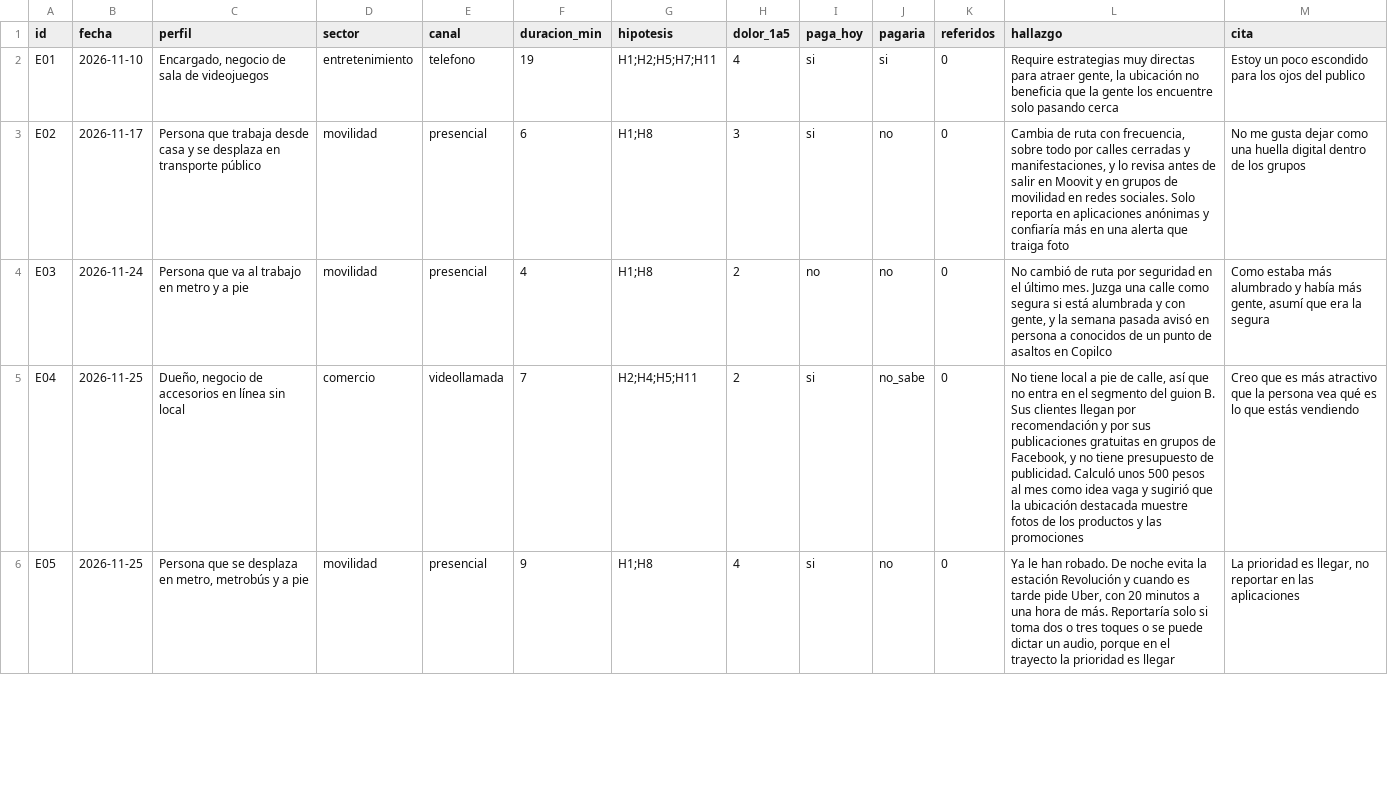
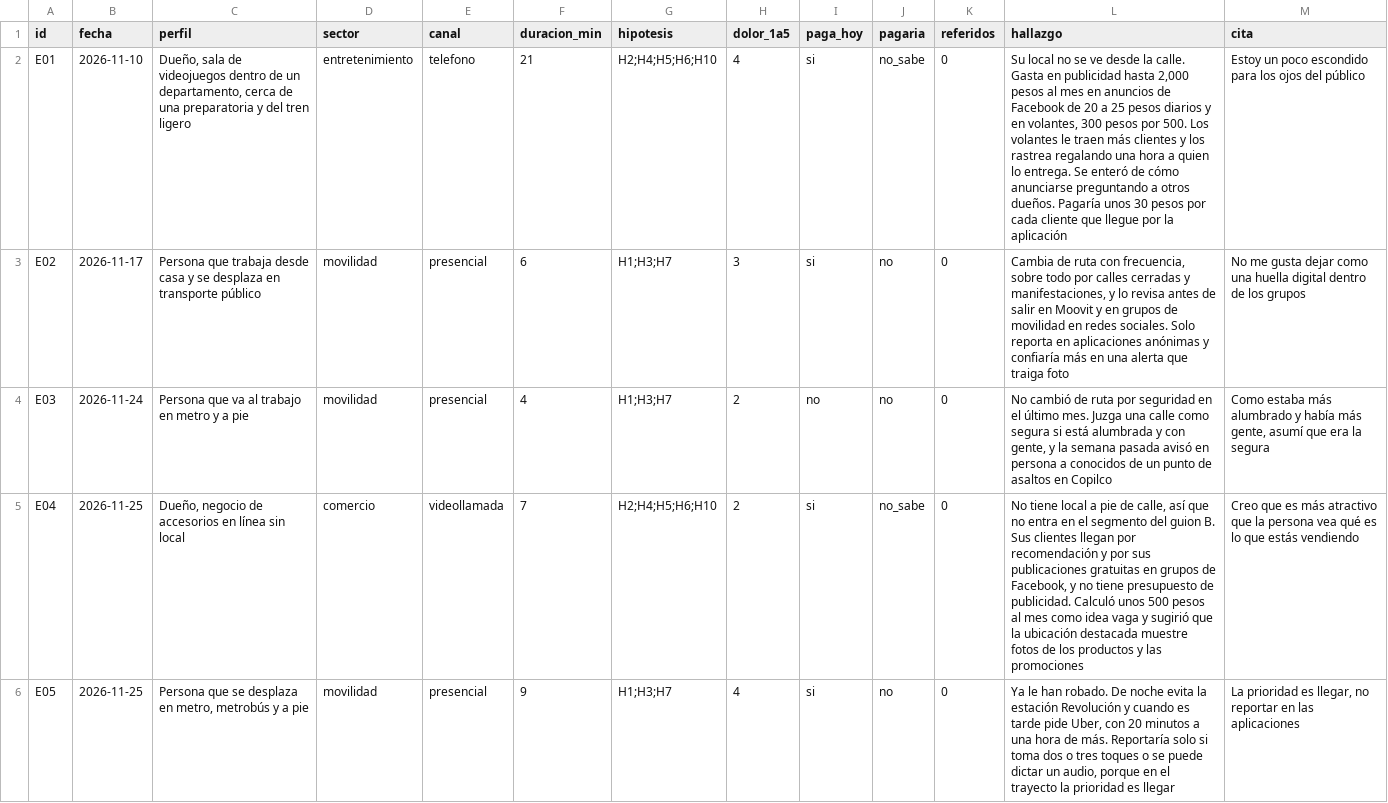
Before and after one commit to habh2/pcic-ia-ruta-segura, a CSV file: 01_negocio/entrevistas.csv, drawn as a sheet; only a part is shown; the diff covers the shown part only; the diff names each change by its address in the sheet, - before the commit and + after, or states it on an @@ line.

```diff
--- a/01_negocio/entrevistas.csv
+++ b/01_negocio/entrevistas.csv
-C2 (perfil): Encargado, negocio de sala de videojuegos
+C2 (perfil): Dueño, sala de videojuegos dentro de un departamento, cerca de una preparatoria y del tren ligero
-F2 (duracion_min): 19
+F2 (duracion_min): 21
-G2 (hipotesis): H1;H2;H5;H7;H11
+G2 (hipotesis): H2;H4;H5;H6;H10
-J2 (pagaria): si
+J2 (pagaria): no_sabe
-L2 (hallazgo): Require estrategias muy directas para atraer gente, la ubicación no beneficia que la gente los encuentre solo pasando cerca
+L2 (hallazgo): Su local no se ve desde la calle. Gasta en publicidad hasta 2,000 pesos al mes en anuncios de Facebook de 20 a 25 pesos diarios y en volantes, 300 pesos por 500. Los volantes le traen más clientes y los rastrea regalando una hora a quien lo entrega. Se enteró de cómo anunciarse preguntando a otros dueños. Pagaría unos 30 pesos por cada cliente que llegue por la aplicación
-M2 (cita): …ojos del publico
+M2 (cita): …ojos del público
-G3:G4 (hipotesis): H1;H8
+G3:G4 (hipotesis): H1;H3;H7
-G5 (hipotesis): H2;H4;H5;H11
+G5 (hipotesis): H2;H4;H5;H6;H10
-G6 (hipotesis): H1;H8
+G6 (hipotesis): H1;H3;H7
```
Also changed, not shown: 5 edited cells elsewhere in this file, 01_negocio/hipotesis.csv, 6 other files.
